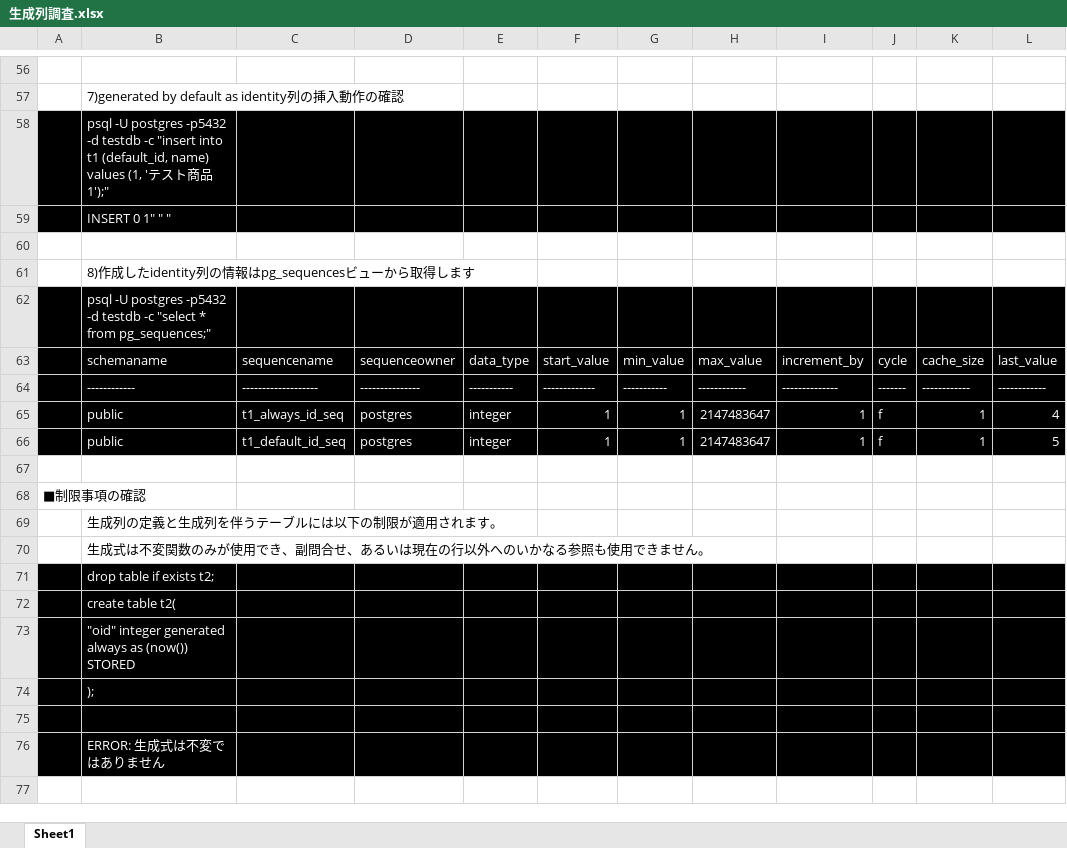
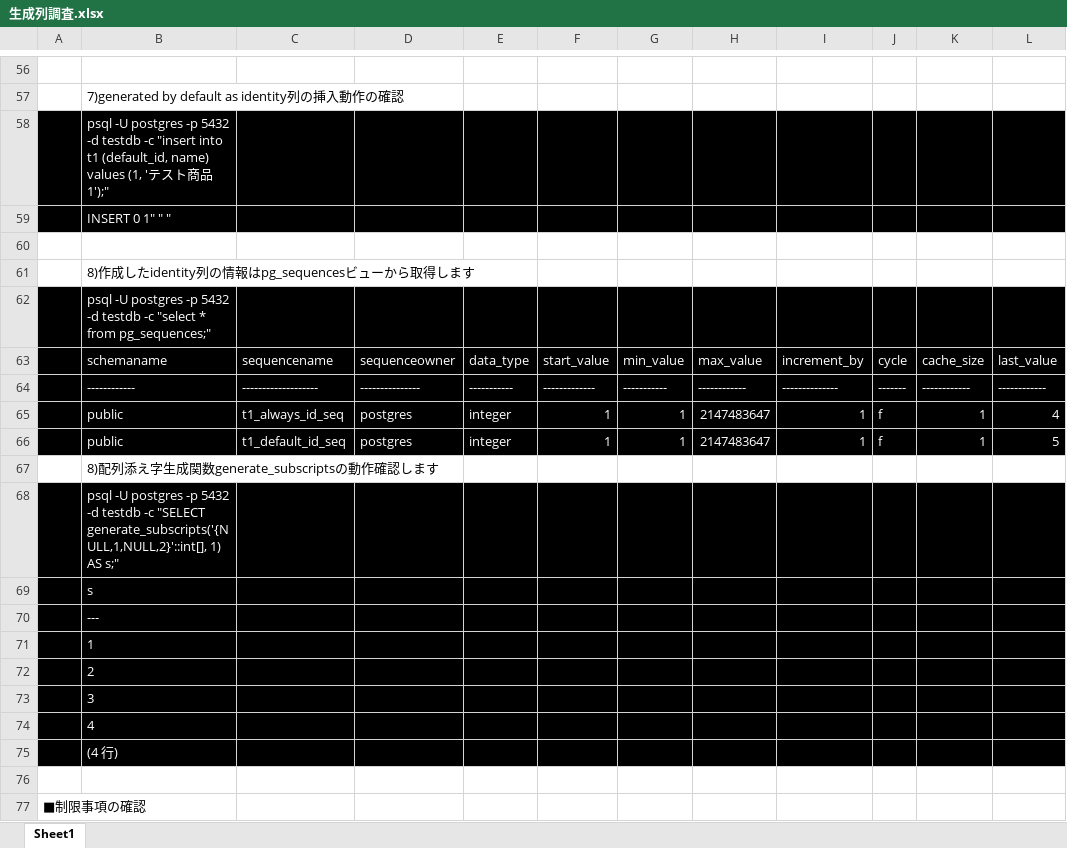
Before and after one commit to pea-sys/postgresql-expriments, an Excel workbook: generatedcolumns/生成列調査.xlsx, sheet Sheet1, drawn as a sheet; only a part is shown, gaps mark what is left out; the shorter side is filled out with more unchanged rows; values as stored, in another font and other column widths than the file's, no borders; the diff names each change by its address in the sheet, - before the commit and + after, or states it on an @@ line.

Commit message:
generate_subscripts

```diff
--- a/generatedcolumns/生成列調査.xlsx (sheet Sheet1)
+++ b/generatedcolumns/生成列調査.xlsx (sheet Sheet1)
-B58: …-U postgres -p5432 -d testdb…
+B58: …-U postgres -p 5432 -d testdb…
-B62: …-U postgres -p5432 -d testdb…
+B62: …-U postgres -p 5432 -d testdb…
+row 67:  | 8)配列添え字生成関数generate_subscriptsの動作確認します
+row 68:  | psql -U postgres -p 5432 -d testdb -c "SELECT generate_subscripts('{NULL,1,NULL,2}'::int[], 1) AS s;"
+row 69:  | s
+row 70:  | ---
+row 71:  | 1
+row 72:  | 2
+row 73:  | 3
+row 74:  | 4
+row 75:  | (4 行)
```
